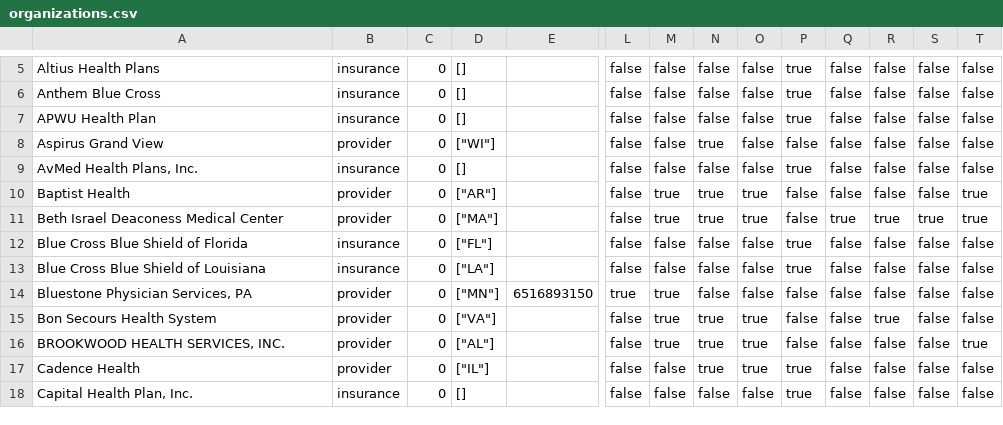
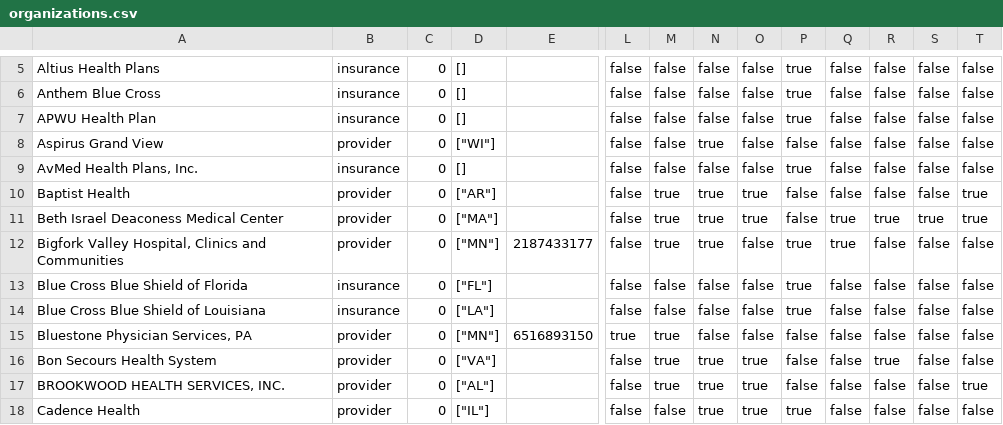
Before and after one commit to blue-button/connector, a CSV file: public/data/organizations.csv, drawn as a sheet; only a part is shown, gaps mark what is left out; the shorter side is filled out with more unchanged rows; rows hold the shown columns only; the diff names each change by its address in the sheet, - before the commit and + after, or states it on an @@ line.

```diff
--- a/public/data/organizations.csv
+++ b/public/data/organizations.csv
+row 12: Bigfork Valley Hospital, Clinics and Communities | provider | 0 | ["MN"] | 2187433177 | false | true | true | false | true | true | false | false | false
```
Also changed, not shown: public/data/apps.csv, 14 other files.
